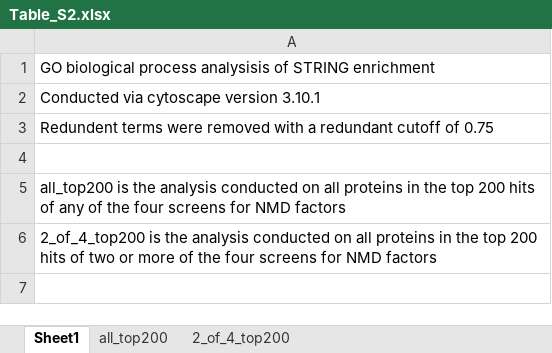
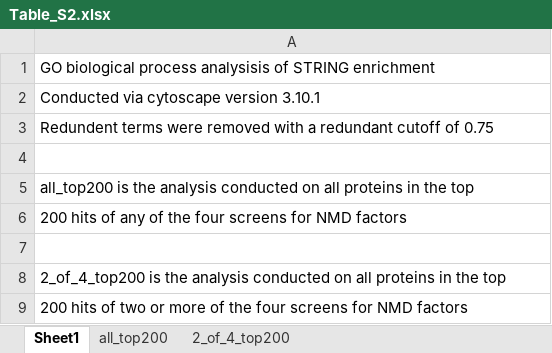
Before and after one commit to ceOSU/Embree-et-al-2025-Direct-and-indirect-effects-of-spliceosome-disruption, an Excel workbook: Supplemental_tables/Table_S2.xlsx, sheet Sheet1, drawn as a sheet; values as stored, in another font and other column widths than the file's, no borders; the diff names each change by its address in the sheet, - before the commit and + after, or states it on an @@ line.

```diff
--- a/Supplemental_tables/Table_S2.xlsx (sheet Sheet1)
+++ b/Supplemental_tables/Table_S2.xlsx (sheet Sheet1)
-A5: …the top 200 hits of any of the four screens for NMD factors
+A5: …the top
-A6: 2_of_4_top200 is the analysis conducted on all proteins in the top 200 hits of two or more of the…
+A6: 200 hits of any of the…
+row 7: (empty)
+row 8: 2_of_4_top200 is the analysis conducted on all proteins in the top
+row 9: 200 hits of two or more of the four screens for NMD factors
```
Also changed, not shown: Supplemental_tables/Table S1.xlsx, Supplemental_tables/Table S3.xlsx, 5 other files.
